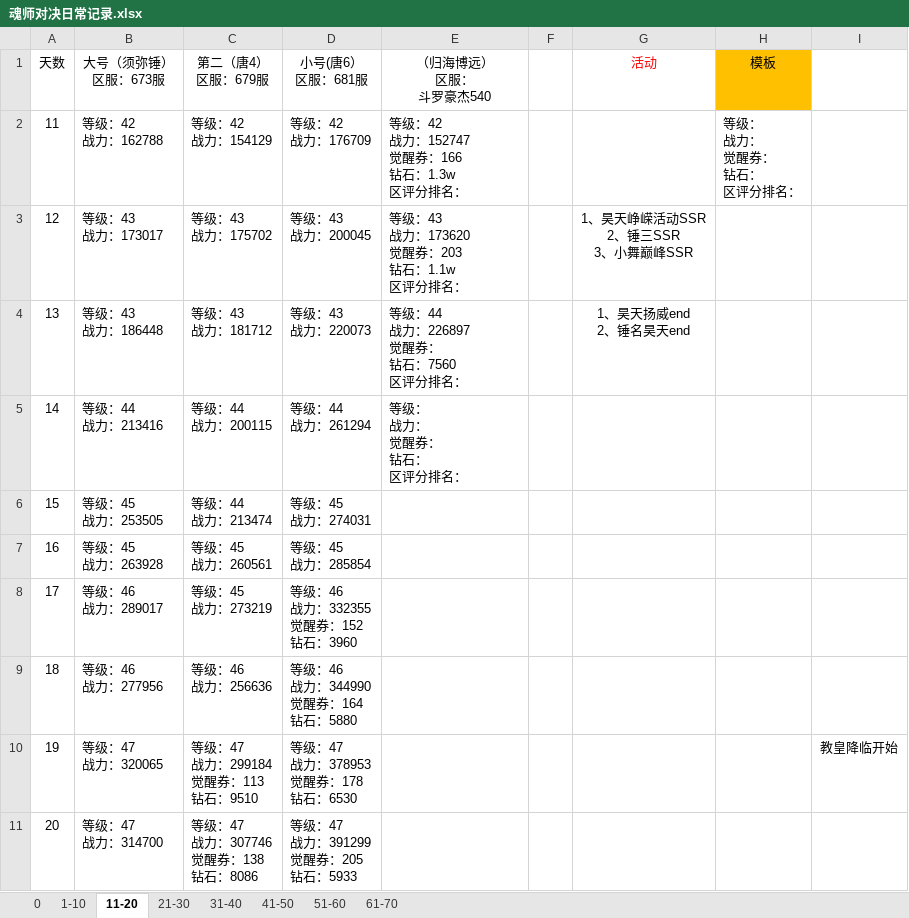
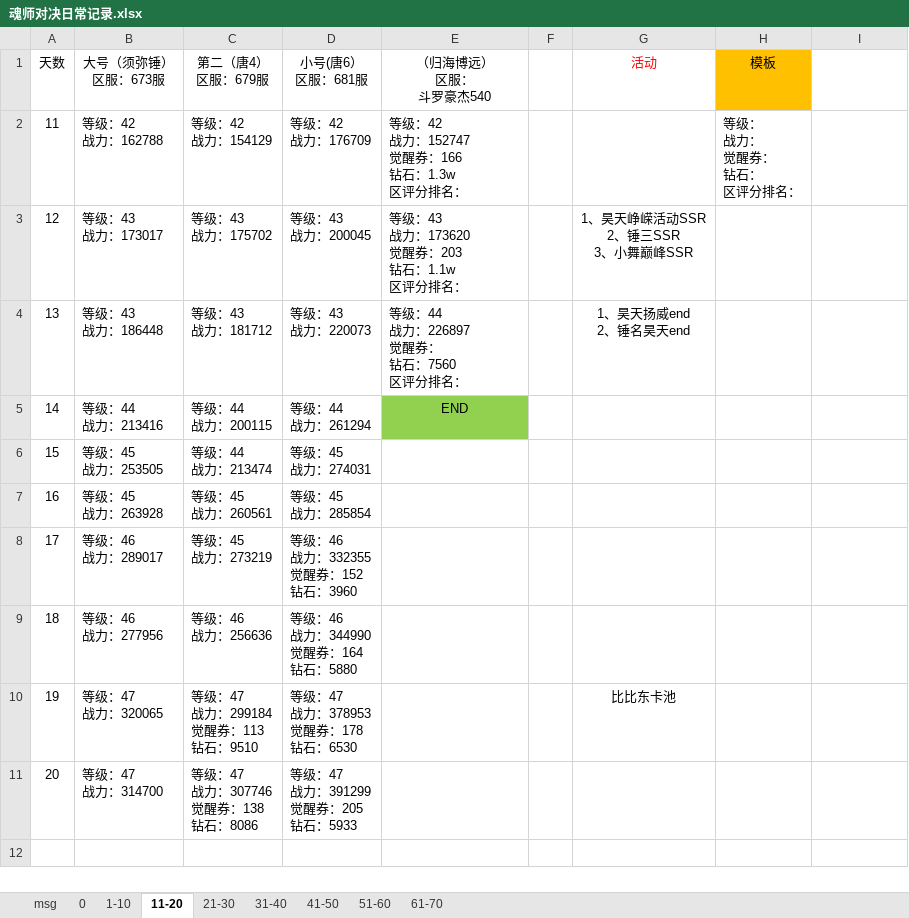
Before and after one commit to 1030821847/Person, an Excel workbook: 魂师对决日常记录.xlsx, sheet 11-20, drawn as a sheet; values as stored, in another font and other column widths than the file's, no borders; ↵ is a line break in a cell; the diff names each change by its address in the sheet, - before the commit and + after, or states it on an @@ line.

```diff
--- a/魂师对决日常记录.xlsx (sheet 11-20)
+++ b/魂师对决日常记录.xlsx (sheet 11-20)
+sheet tab: msg
-E5 (（归海博远） 区服： 斗罗豪杰540): 等级： ↵ 战力： ↵ 觉醒券： ↵ 钻石： ↵ 区评分排名：
+E5 (（归海博远） 区服： 斗罗豪杰540): END
@@ E5 fill: none → #92D050, alignment: left → center @@
-G10 (活动): (empty)
+G10 (活动): 比比东卡池
-I10: 教皇降临开始
+I10: (empty)
```
Also changed, not shown: sheet 61-70, sheet 51-60, sheet 1-10.
